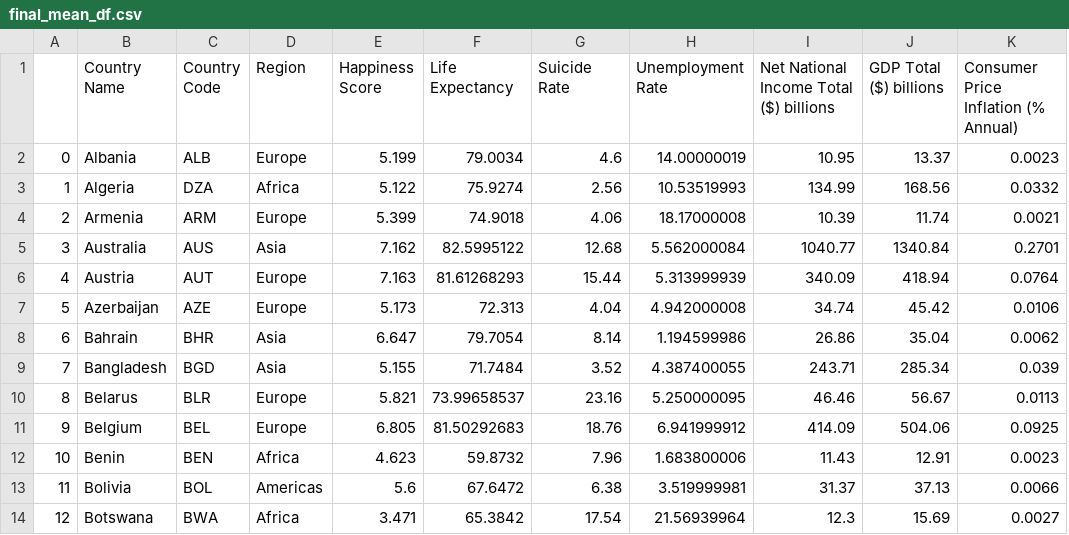
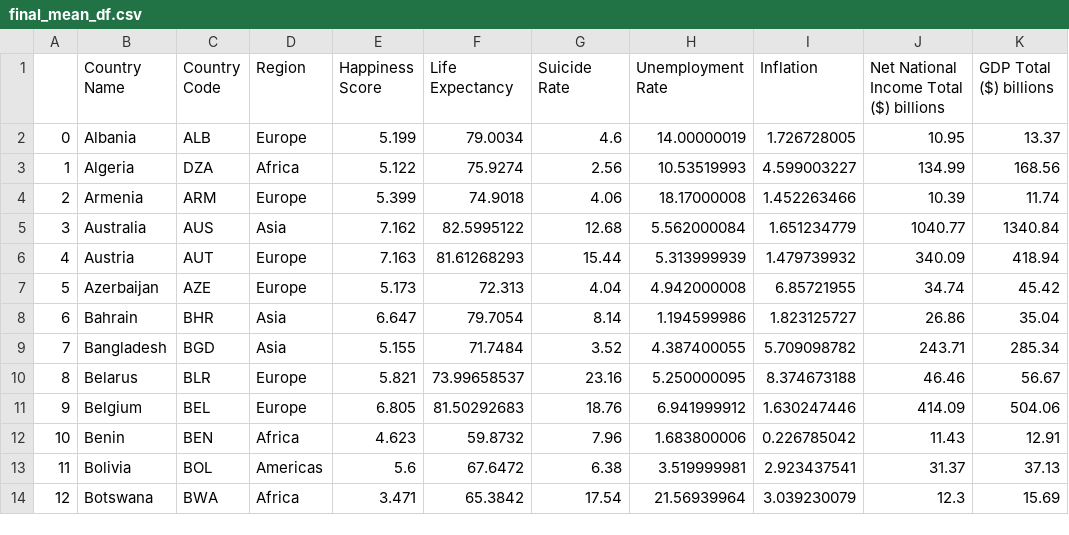
Before and after one commit to ashumskyy/data-dynamos-project-1, a CSV file: resources/final_mean_df.csv, drawn as a sheet; only a part is shown; removed rows and columns are numbered as before the commit, all else as after; the diff names each change by its address in the sheet, - before the commit and + after, or states it on an @@ line.

```diff
--- a/resources/final_mean_df.csv
+++ b/resources/final_mean_df.csv
+column I (Inflation), rows 2-14: 1.726728005 | 4.599003227 | 1.452263466 | 1.651234779 | 1.479739932 | 6.85721955 | 1.823125727 | 5.709098782 | 8.374673188 | 1.630247446 | 0.226785042 | 2.923437541 | 3.039230079
-column K, rows 1-14: Consumer Price Inflation (% Annual) | 0.0023 | 0.0332 | 0.0021 | 0.2701 | 0.0764 | 0.0106 | 0.0062 | 0.039 | 0.0113 | 0.0925 | 0.0023 | 0.0066 | 0.0027
```
Also changed, not shown: 3 other files.
